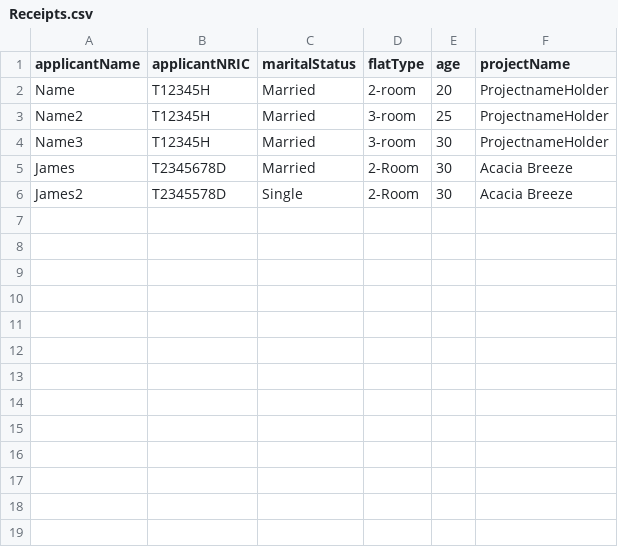
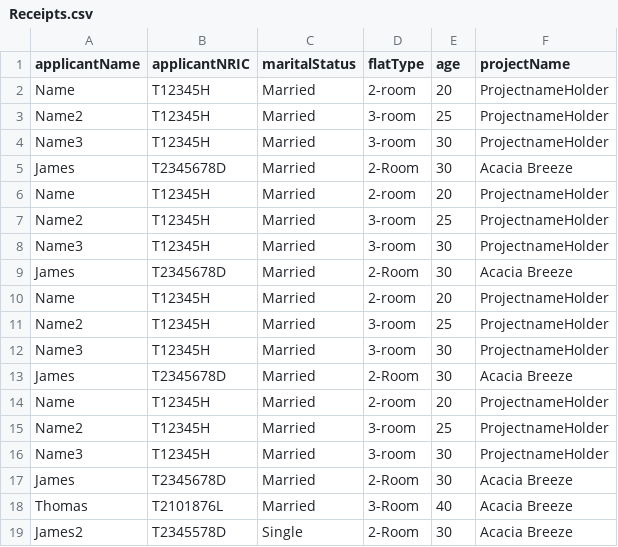
Before and after one commit to JmeMei/SC2002-BTO-Management-System-Project, a CSV file: BTOManagementSystem/Data/Receipts.csv, drawn as a sheet.

```diff
--- a/BTOManagementSystem/Data/Receipts.csv
+++ b/BTOManagementSystem/Data/Receipts.csv
@@ -5,2 +5,15 @@ Name3,T12345H,Married,3-room,30,ProjectnameHolder
 James,T2345678D,Married,2-Room,30,Acacia Breeze
+Name,T12345H,Married,2-room,20,ProjectnameHolder
+Name2,T12345H,Married,3-room,25,ProjectnameHolder
+Name3,T12345H,Married,3-room,30,ProjectnameHolder
+James,T2345678D,Married,2-Room,30,Acacia Breeze
+Name,T12345H,Married,2-room,20,ProjectnameHolder
+Name2,T12345H,Married,3-room,25,ProjectnameHolder
+Name3,T12345H,Married,3-room,30,ProjectnameHolder
+James,T2345678D,Married,2-Room,30,Acacia Breeze
+Name,T12345H,Married,2-room,20,ProjectnameHolder
+Name2,T12345H,Married,3-room,25,ProjectnameHolder
+Name3,T12345H,Married,3-room,30,ProjectnameHolder
+James,T2345678D,Married,2-Room,30,Acacia Breeze
+Thomas,T2101876L,Married,3-Room,40,Acacia Breeze
 James2,T2345578D,Single,2-Room,30,Acacia Breeze
```
Also changed, not shown: BTOManagementSystem/Data/ApplicantProjectStatus.csv, BTOManagementSystem/Data/ProjectList.csv, 24 other files.
